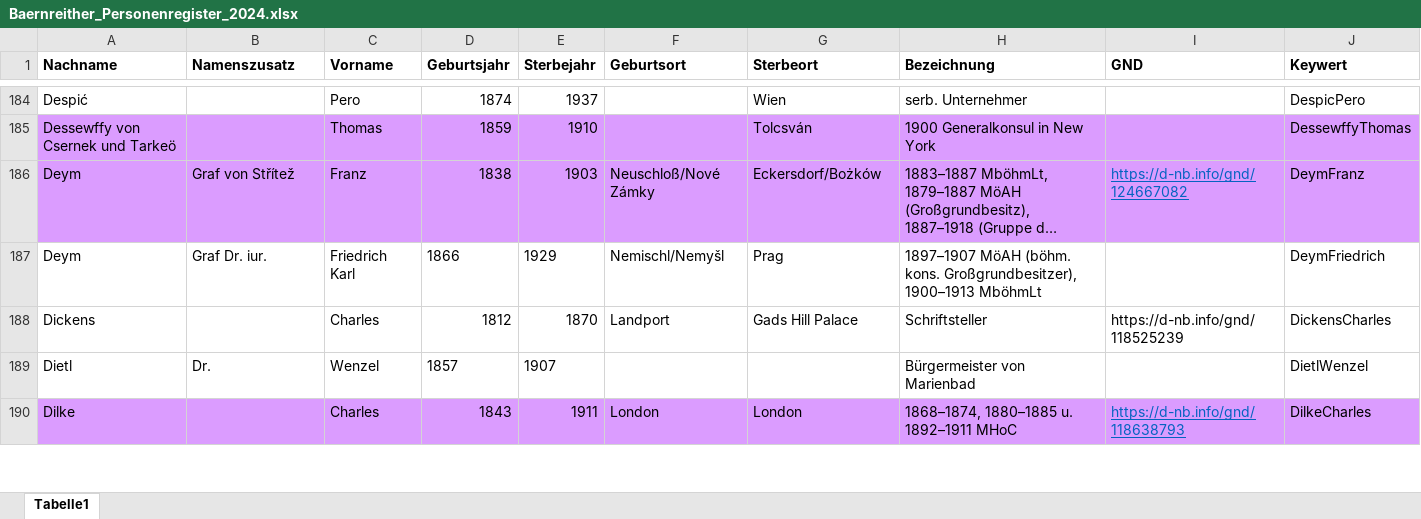
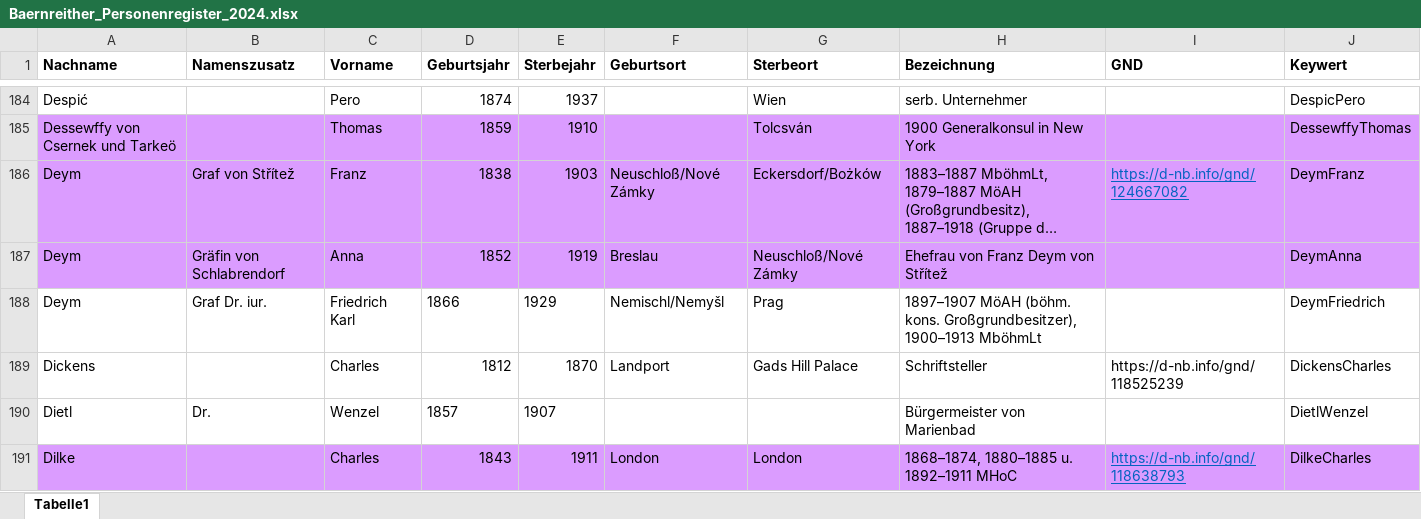
Before and after one commit to KfNGOe/baernreither-data, an Excel workbook: data/xlsx/Baernreither_Personenregister_2024.xlsx, sheet Tabelle1, drawn as a sheet; only a part is shown, gaps mark what is left out; long unchanged cells end in …; values as stored, in another font and other column widths than the file's, no borders; table styles not drawn; the diff covers the shown part only; the diff names each change by its address in the sheet, - before the commit and + after, or states it on an @@ line.

Commit message:
Update Baernreither_Personenregister_2024.xlsx

```diff
--- a/data/xlsx/Baernreither_Personenregister_2024.xlsx (sheet Tabelle1)
+++ b/data/xlsx/Baernreither_Personenregister_2024.xlsx (sheet Tabelle1)
+row 187: Deym | Gräfin von Schlabrendorf | Anna | 1852 | 1919 | Breslau | Neuschloß/Nové Zámky | Ehefrau von Franz Deym von Střítež |  | DeymAnna
```
Also changed, not shown: 4 added rows and 1 edited cell elsewhere in this sheet.
